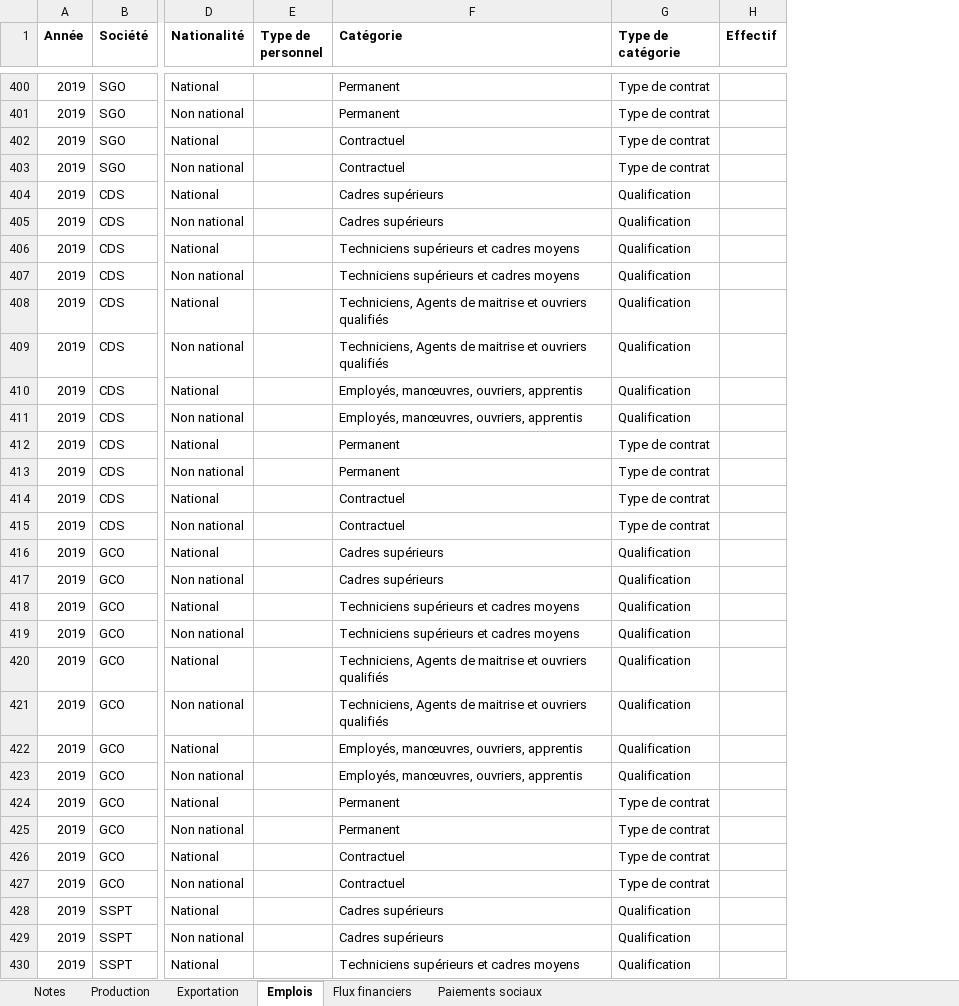
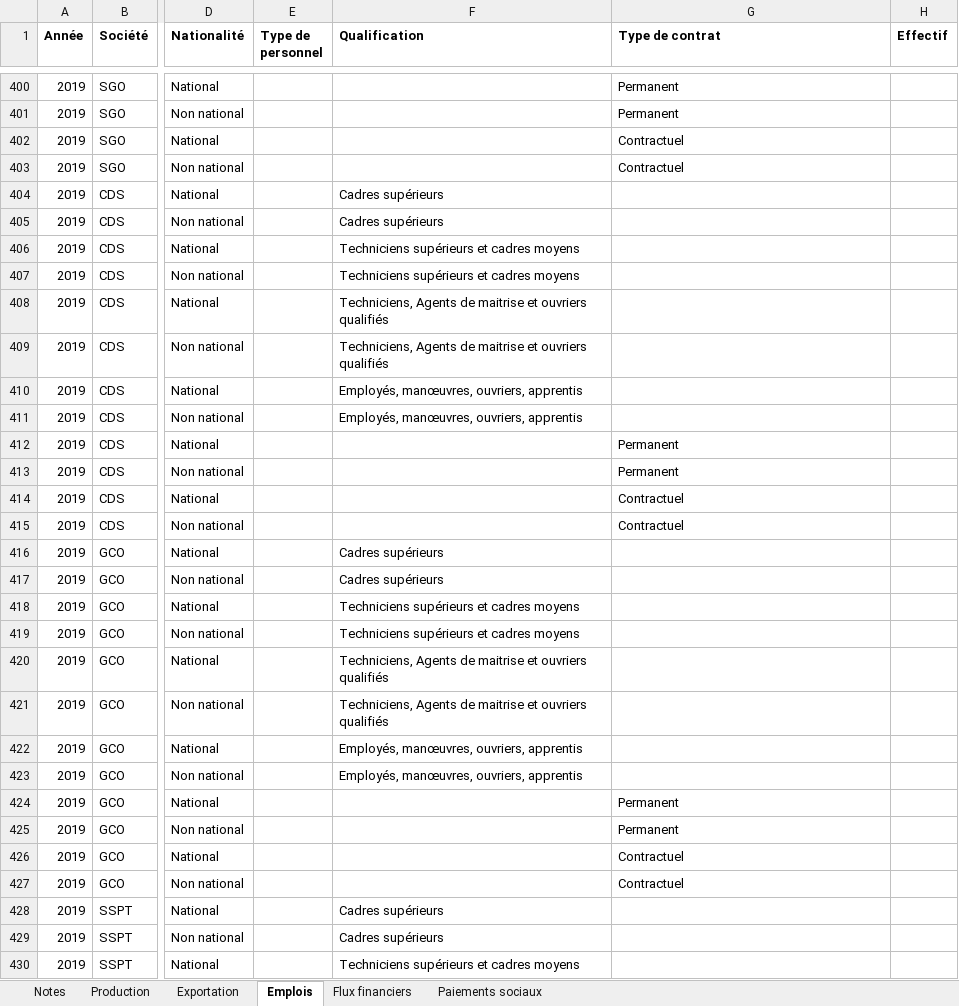
Before and after one commit to JODRAFF9/production-et-vente-itie, an Excel workbook: Données sur la production et les ventes.xlsx, sheet Emplois, drawn as a sheet; only a part is shown, gaps mark what is left out; values as stored, in another font and other column widths than the file's, no borders; removed rows and columns are numbered as before the commit, all else as after; the diff covers the shown part only; the diff names each change by its address in the sheet, - before the commit and + after, or states it on an @@ line.

```diff
--- a/Données sur la production et les ventes.xlsx (sheet Emplois)
+++ b/Données sur la production et les ventes.xlsx (sheet Emplois)
+column F (Qualification), rows 404-430: Cadres supérieurs | Cadres supérieurs | Techniciens supérieurs et cadres moyens | Techniciens supérieurs et cadres moyens | Techniciens, Agents de maitrise et ouvriers qualifiés | Techniciens, Agents de maitrise et ouvriers qualifiés | Employés, manœuvres, ouvriers, apprentis | Employés, manœuvres, ouvriers, apprentis |  |  |  |  | Cadres supérieurs | Cadres supérieurs | Techniciens supérieurs et cadres moyens | Techniciens supérieurs et cadres moyens | Techniciens, Agents de maitrise et ouvriers qualifiés | Techniciens, Agents de maitrise et ouvriers qualifiés | Employés, manœuvres, ouvriers, apprentis | Employés, manœuvres, ouvriers, apprentis |  |  |  |  | Cadres supérieurs | Cadres supérieurs | Techniciens supérieurs et cadres moyens
-column G (Type de catégorie), rows 400-430: Type de contrat | Type de contrat | Type de contrat | Type de contrat | Qualification | Qualification | Qualification | Qualification | Qualification | Qualification | Qualification | Qualification | Type de contrat | Type de contrat | Type de contrat | Type de contrat | Qualification | Qualification | Qualification | Qualification | Qualification | Qualification | Qualification | Qualification | Type de contrat | Type de contrat | Type de contrat | Type de contrat | Qualification | Qualification | Qualification
-G1: Catégorie
+G1: Type de contrat
-G404:G405 (Type de contrat): Cadres supérieurs
+G404:G405 (Type de contrat): (empty)
-G406:G407 (Type de contrat): Techniciens supérieurs et cadres moyens
+G406:G407 (Type de contrat): (empty)
-G408:G409 (Type de contrat): Techniciens, Agents de maitrise et ouvriers qualifiés
+G408:G409 (Type de contrat): (empty)
-G410:G411 (Type de contrat): Employés, manœuvres, ouvriers, apprentis
+G410:G411 (Type de contrat): (empty)
-G416:G417 (Type de contrat): Cadres supérieurs
+G416:G417 (Type de contrat): (empty)
-G418:G419 (Type de contrat): Techniciens supérieurs et cadres moyens
+G418:G419 (Type de contrat): (empty)
-G420:G421 (Type de contrat): Techniciens, Agents de maitrise et ouvriers qualifiés
+G420:G421 (Type de contrat): (empty)
-G422:G423 (Type de contrat): Employés, manœuvres, ouvriers, apprentis
+G422:G423 (Type de contrat): (empty)
-G428:G429 (Type de contrat): Cadres supérieurs
+G428:G429 (Type de contrat): (empty)
-G430 (Type de contrat): Techniciens supérieurs et cadres moyens
+G430 (Type de contrat): (empty)
```
Also changed, not shown: 1129 edited cells elsewhere in this sheet, sheet Notes.
